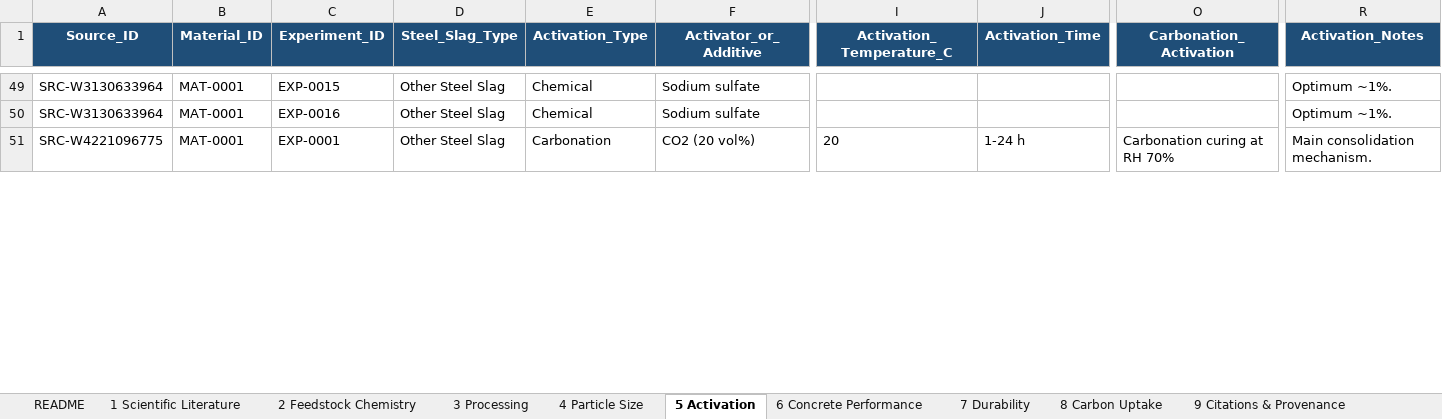
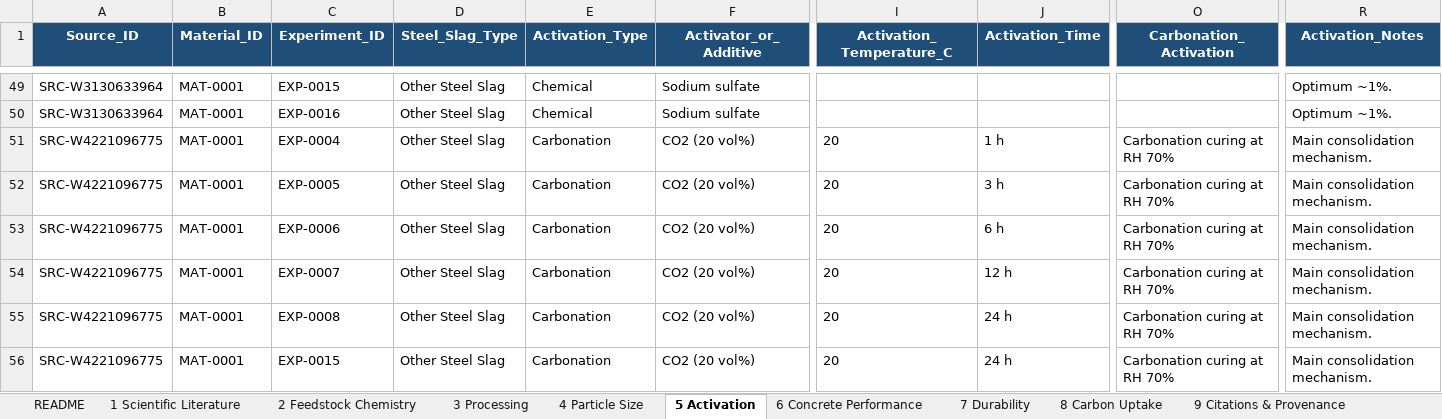
Before and after one commit to DivyaK751/Steel-Slag-SLM, an Excel workbook: human_extracted_data/human_extracted_data.xlsx, sheet 5 Activation, drawn as a sheet; only a part is shown, gaps mark what is left out; values as stored, in another font and other column widths than the file's, no borders; addresses are those after the commit; rows hold the shown columns only; the diff covers the shown part only; the diff names each change by its address in the sheet, - before the commit and + after, or states it on an @@ line.

```diff
--- a/human_extracted_data/human_extracted_data.xlsx (sheet 5 Activation)
+++ b/human_extracted_data/human_extracted_data.xlsx (sheet 5 Activation)
+row 51: SRC-W4221096775 | MAT-0001 | EXP-0004 | Other Steel Slag | Carbonation | CO2 (20 vol%) | 20 | 1 h | Carbonation curing at RH 70% | Main consolidation mechanism.
+row 52: SRC-W4221096775 | MAT-0001 | EXP-0005 | Other Steel Slag | Carbonation | CO2 (20 vol%) | 20 | 3 h | Carbonation curing at RH 70% | Main consolidation mechanism.
+row 53: SRC-W4221096775 | MAT-0001 | EXP-0006 | Other Steel Slag | Carbonation | CO2 (20 vol%) | 20 | 6 h | Carbonation curing at RH 70% | Main consolidation mechanism.
-C54 (Experiment_ID): EXP-0001
+C54 (Experiment_ID): EXP-0007
-J54 (Activation_Time): 1-24 h
+J54 (Activation_Time): 12 h
+row 55: SRC-W4221096775 | MAT-0001 | EXP-0008 | Other Steel Slag | Carbonation | CO2 (20 vol%) | 20 | 24 h | Carbonation curing at RH 70% | Main consolidation mechanism.
+row 56: SRC-W4221096775 | MAT-0001 | EXP-0015 | Other Steel Slag | Carbonation | CO2 (20 vol%) | 20 | 24 h | Carbonation curing at RH 70% | Main consolidation mechanism.
```
Also changed, not shown: 5 added rows and 52 edited cells elsewhere in this sheet, sheet 8 Carbon Uptake, sheet 6 Concrete Performance, sheet 7 Durability, sheet 3 Processing, sheet 2 Feedstock Chemistry, sheet 4 Particle Size, 1 more sheet, 53 other files.
